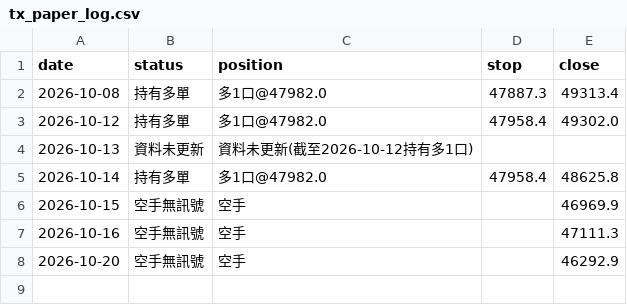
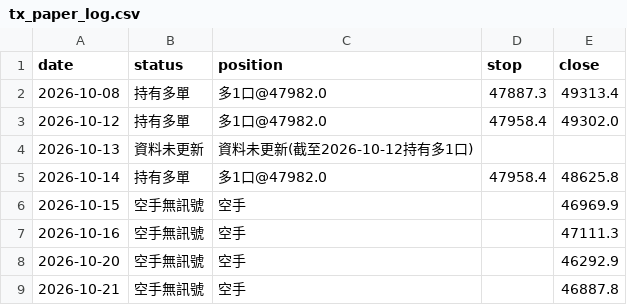
Before and after one commit to money509/tw-stock-backtest, a CSV file: signals/tx_paper_log.csv, drawn as a sheet.

```diff
--- a/signals/tx_paper_log.csv
+++ b/signals/tx_paper_log.csv
@@ -8 +8,2 @@
 2026-10-20,空手無訊號,空手,,46292.9
+2026-10-21,空手無訊號,空手,,46887.8
```
Also changed, not shown: 10 other files.
